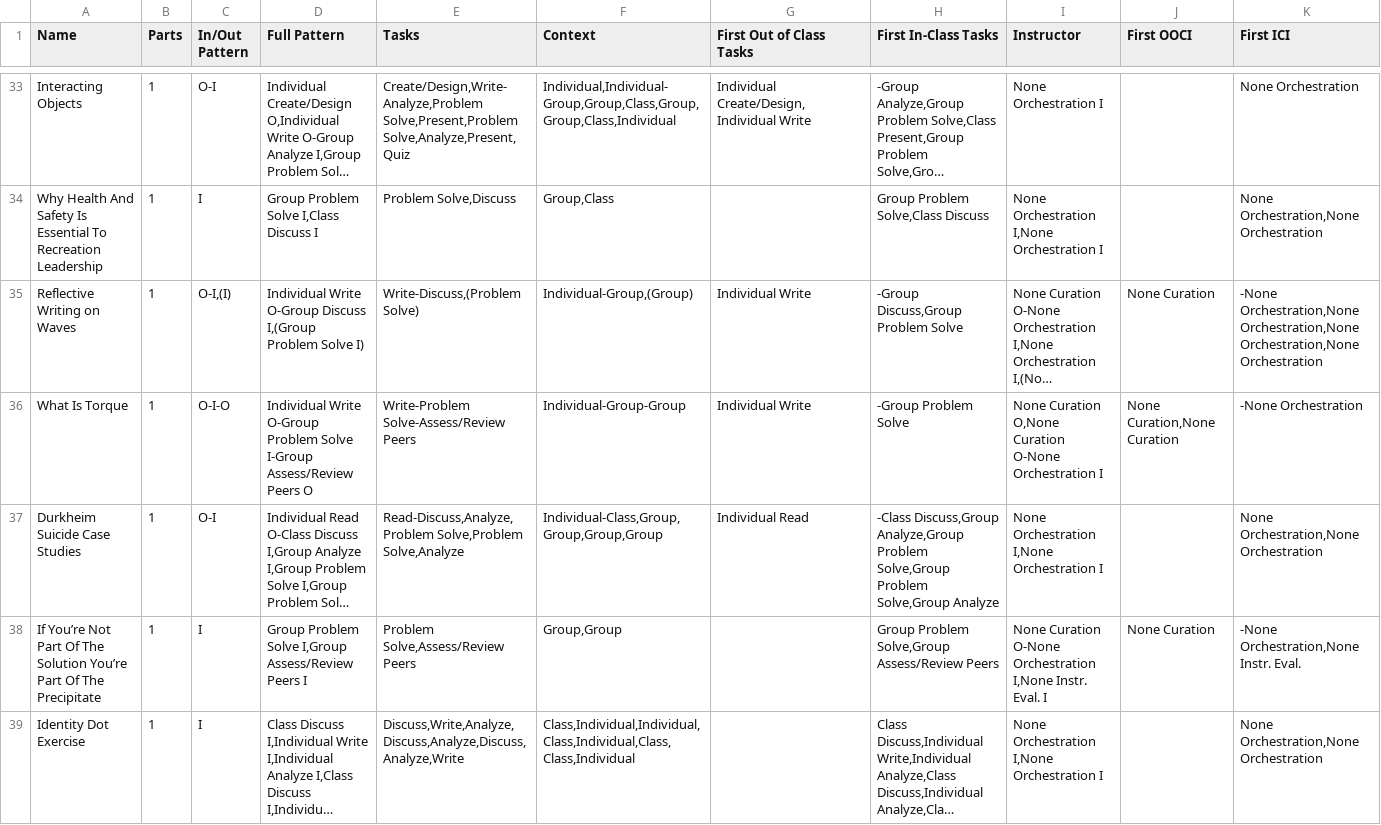
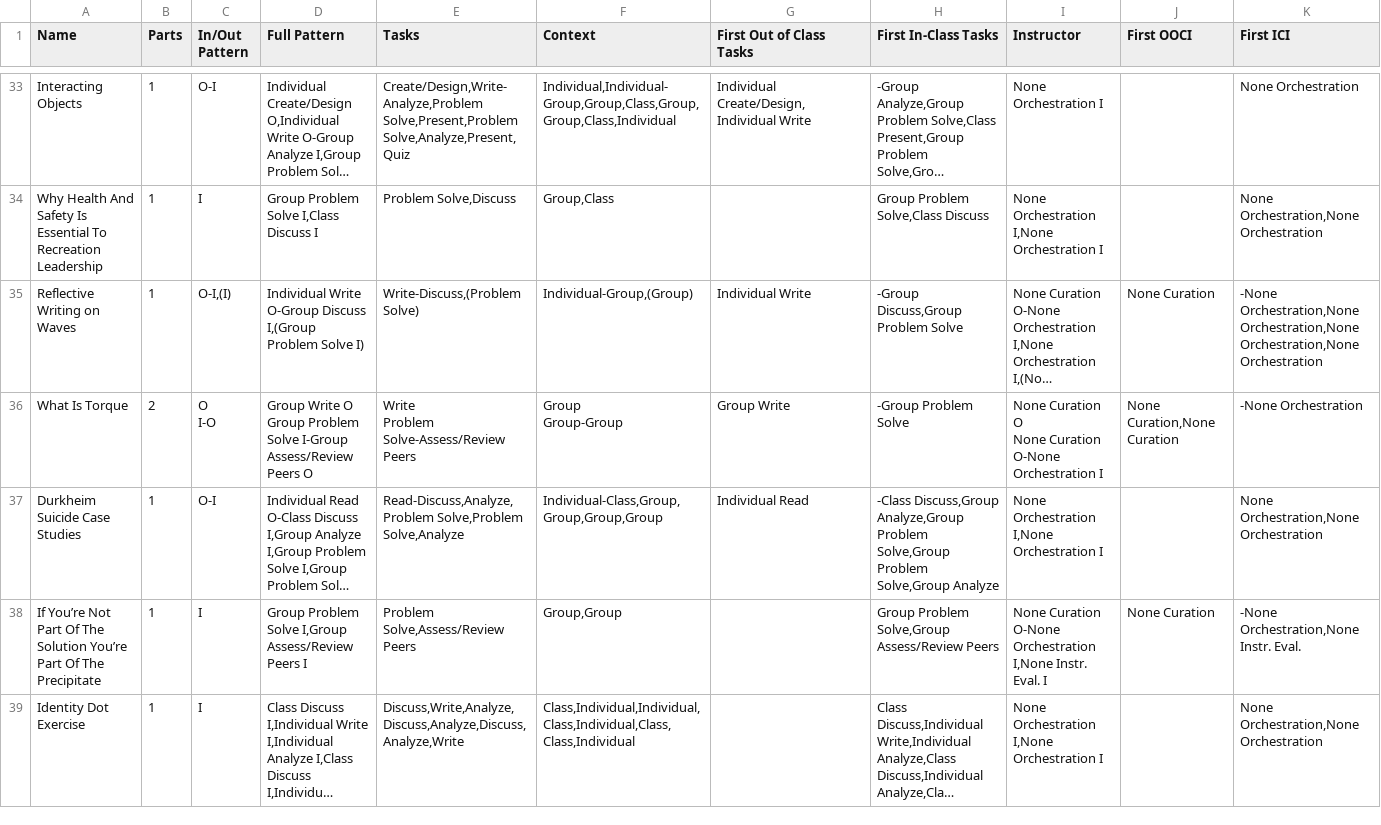
Before and after one commit to JChoquette/ALA_Files, a CSV file: ALA_data.csv, drawn as a sheet; only a part is shown, gaps mark what is left out; long unchanged cells end in …; ↵ is a line break in a cell; the diff covers the shown part only; the diff names each change by its address in the sheet, - before the commit and + after, or states it on an @@ line.

```diff
--- a/ALA_data.csv
+++ b/ALA_data.csv
-B36 (Parts): 1
+B36 (Parts): 2
-C36 (In/Out Pattern): O-I-O
+C36 (In/Out Pattern): O ↵ I-O
-D36 (Full Pattern): Individual Write O-Group Problem Solve…
+D36 (Full Pattern): Group Write O ↵ Group Problem Solve…
-E36 (Tasks): Write-Problem Solve-Assess/Review Peers
+E36 (Tasks): Write ↵ Problem Solve-Assess/Review Peers
-F36 (Context): Individual-Group-Group
+F36 (Context): Group ↵ Group-Group
-G36 (First Out of Class Tasks): Individual Write
+G36 (First Out of Class Tasks): Group Write
-I36 (Instructor): None Curation O,None Curation O-None…
+I36 (Instructor): None Curation O ↵ None Curation O-None…
```
Also changed, not shown: 95 edited cells elsewhere in this file.
